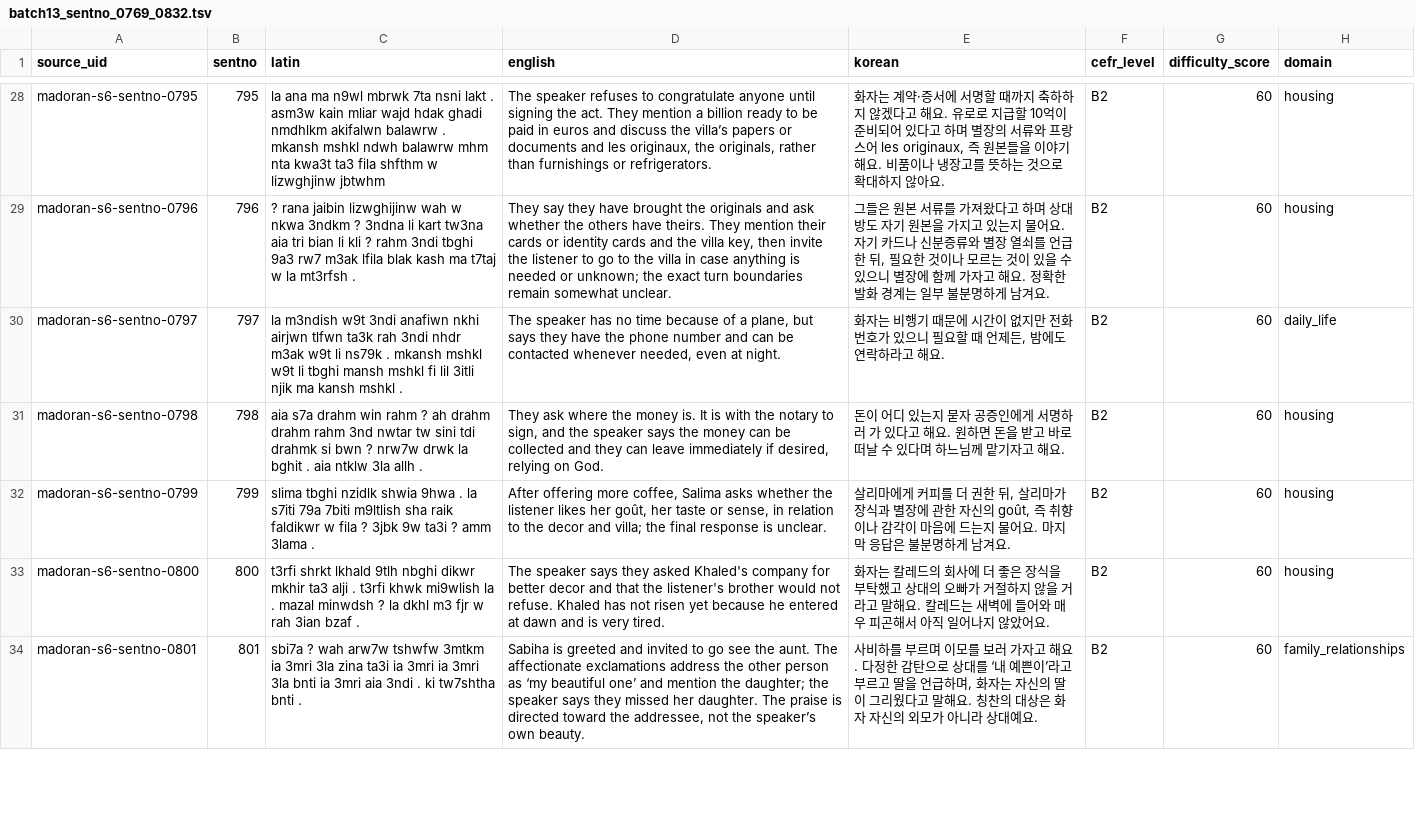
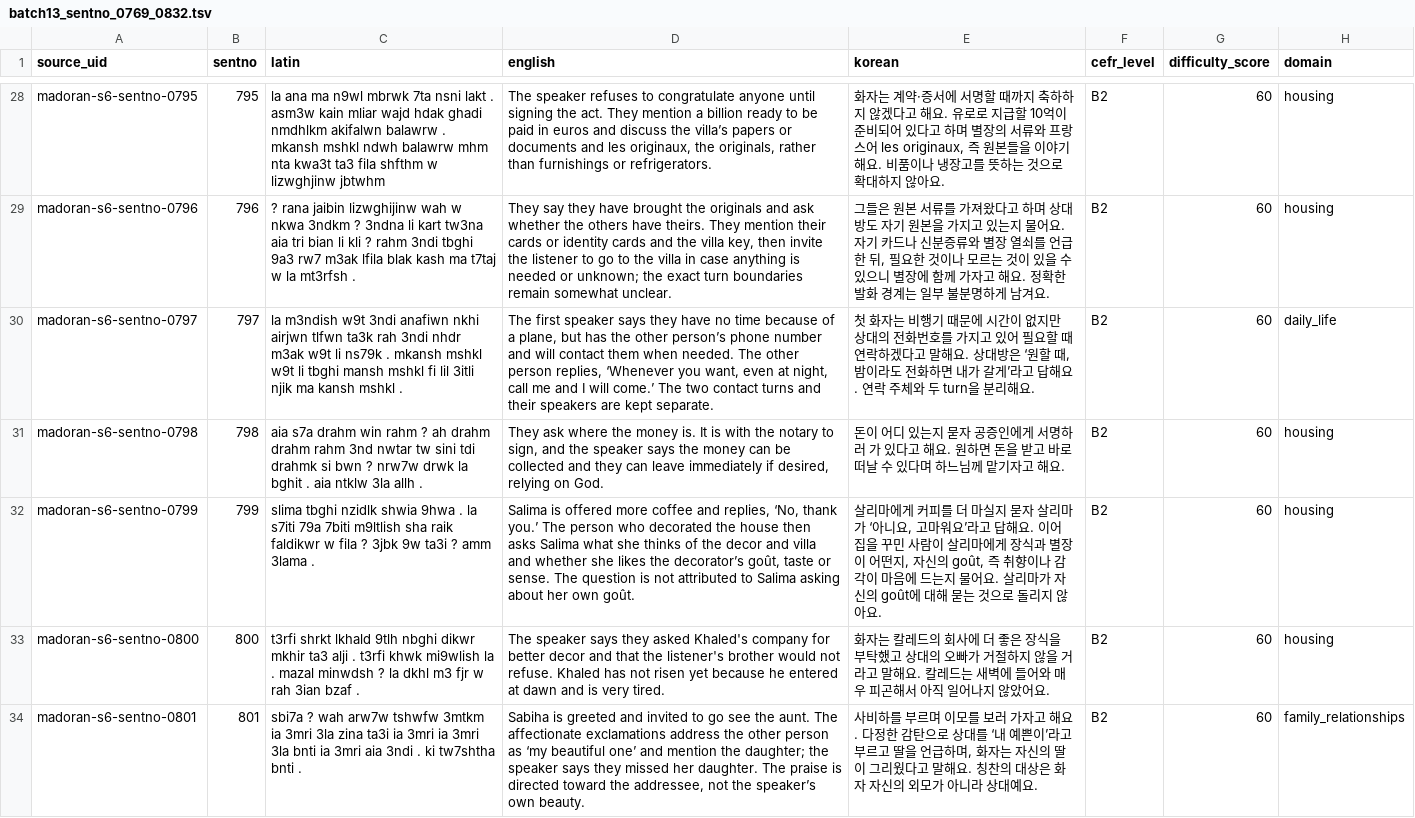
Before and after one commit to Yucef-84/data-orandarja, a TSV file: data/master/enrichment/batches/batch13_sentno_0769_0832.tsv, drawn as a sheet; only a part is shown, gaps mark what is left out; the diff covers the shown part only; the diff names each change by its address in the sheet, - before the commit and + after, or states it on an @@ line.

Commit message:
Correct remaining Batch13 turn semantics

```diff
--- a/data/master/enrichment/batches/batch13_sentno_0769_0832.tsv
+++ b/data/master/enrichment/batches/batch13_sentno_0769_0832.tsv
-D30 (english): The speaker has no time because of a plane, but says they have the phone number and can be contacted whenever needed, even at night.
+D30 (english): The first speaker says they have no time because of a plane, but has the other person’s phone number and will contact them when needed. The other person replies, ‘Whenever you want, even at night, call me and I will come.’ The two contact turns and their speakers are kept separate.
-E30 (korean): 화자는 비행기 때문에 시간이 없지만 전화번호가 있으니 필요할 때 언제든, 밤에도 연락하라고 해요.
+E30 (korean): 첫 화자는 비행기 때문에 시간이 없지만 상대의 전화번호를 가지고 있어 필요할 때 연락하겠다고 말해요. 상대방은 ‘원할 때, 밤이라도 전화하면 내가 갈게’라고 답해요. 연락 주체와 두 turn을 분리해요.
-D32 (english): After offering more coffee, Salima asks whether the listener likes her goût, her taste or sense, in relation to the decor and villa; the final response is unclear.
+D32 (english): Salima is offered more coffee and replies, ‘No, thank you.’ The person who decorated the house then asks Salima what she thinks of the decor and villa and whether she likes the decorator’s goût, taste or sense. The question is not attributed to Salima asking about her own goût.
-E32 (korean): …를 더 권한 뒤, 살리마가 장식과 별장에 관한 자신의 goût, 즉 취향이나 감각이 마음에 드는지 물어요. 마지막 응답은 불분명하게 남겨요.
+E32 (korean): …를 더 마실지 묻자 살리마가 ‘아니요, 고마워요’라고 답해요. 이어 집을 꾸민 사람이 살리마에게 장식과 별장이 어떤지, 자신의 goût, 즉 취향이나 감각이 마음에 드는지 물어요. 살리마가 자신의 goût에 대해 묻는 것으로 돌리지 않아요.
```
Also changed, not shown: 6 edited cells elsewhere in this file, data/master/enrichment/madoran_sentence_enrichment.tsv, 19 other files.
